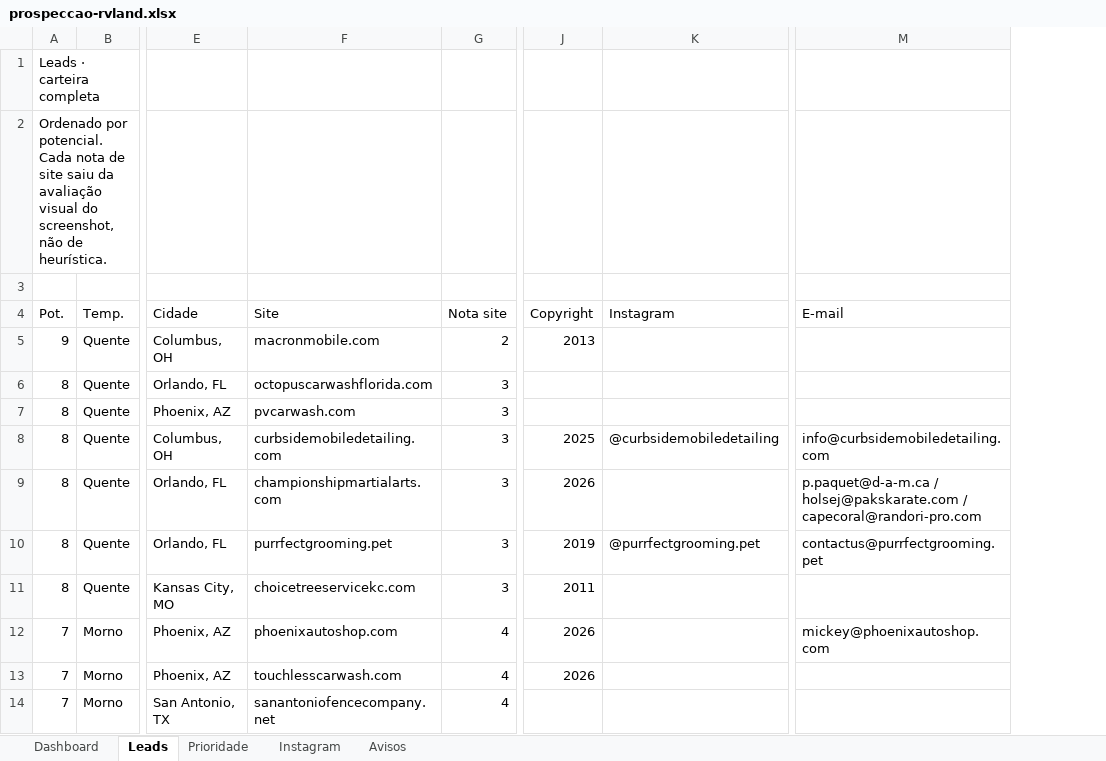
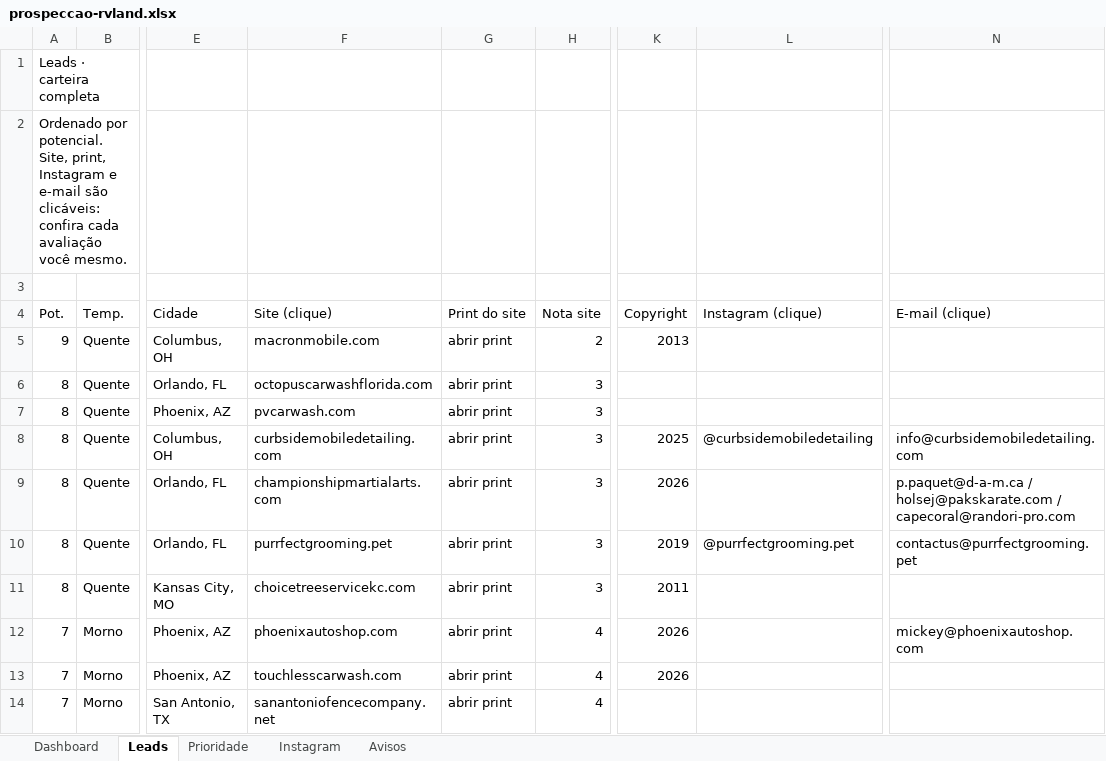
Before and after one commit to joaovitoraramo/rvland-page, an Excel workbook: prospeccao/prospeccao-rvland.xlsx, sheet Leads, drawn as a sheet; only a part is shown, gaps mark what is left out; values as stored, in another font and other column widths than the file's, no cell formats; conditional formats not drawn; addresses are those after the commit; the diff names each change by its address in the sheet, - before the commit and + after, or states it on an @@ line.

Commit message:
Planilha: site, print, Instagram e e-mail clicáveis

```diff
--- a/prospeccao/prospeccao-rvland.xlsx (sheet Leads)
+++ b/prospeccao/prospeccao-rvland.xlsx (sheet Leads)
+column G (Print do site), rows 5-14: all abrir print
-A2 (Pot.): …por potencial. Cada nota de site saiu da avaliação visual do screenshot, não de heurística.
+A2 (Pot.): …por potencial. Site, print, Instagram e e-mail são clicáveis: confira cada avaliação você mesmo.
-F4: Site
+F4: Site (clique)
-L4: Instagram
+L4: Instagram (clique)
-N4: E-mail
+N4: E-mail (clique)
```
Also changed, not shown: sheet Instagram, sheet Prioridade, cell formats, 1 other file.
